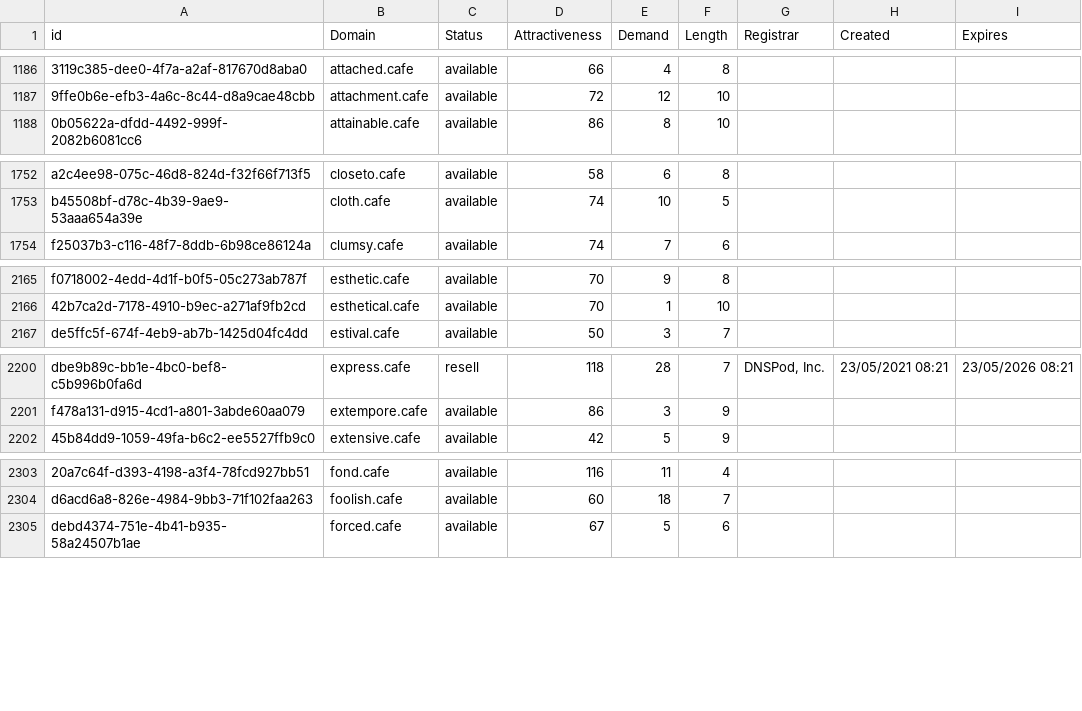
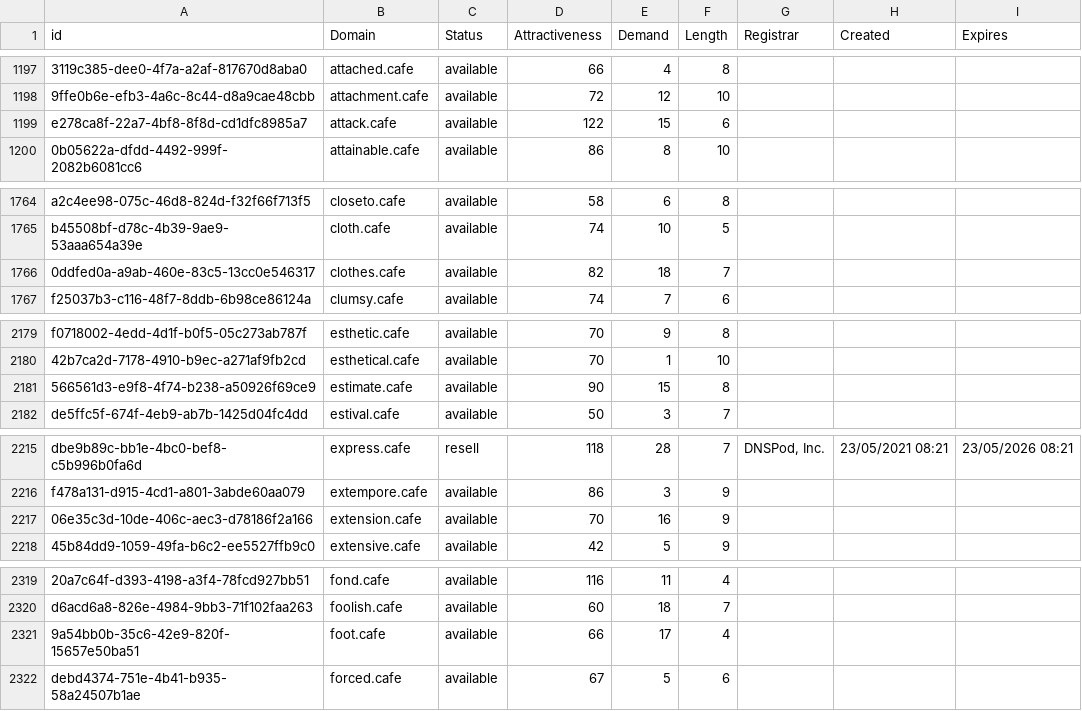
Before and after one commit to UniqueDomains/cafe-oneword-domains, a CSV file: cafe.csv, drawn as a sheet; only a part is shown, gaps mark what is left out; the diff covers the shown part only; the diff names each change by its address in the sheet, - before the commit and + after, or states it on an @@ line.

```diff
--- a/cafe.csv
+++ b/cafe.csv
+row 1199: e278ca8f-22a7-4bf8-8f8d-cd1dfc8985a7 | attack.cafe | available | 122 | 15 | 6
+row 1766: 0ddfed0a-a9ab-460e-83c5-13cc0e546317 | clothes.cafe | available | 82 | 18 | 7
+row 2181: 566561d3-e9f8-4f74-b238-a50926f69ce9 | estimate.cafe | available | 90 | 15 | 8
+row 2217: 06e35c3d-10de-406c-aec3-d78186f2a166 | extension.cafe | available | 70 | 16 | 9
+row 2321: 9a54bb0b-35c6-42e9-820f-15657e50ba51 | foot.cafe | available | 66 | 17 | 4
```
Also changed, not shown: 25 added rows and 5 edited cells elsewhere in this file, 2 other files.
